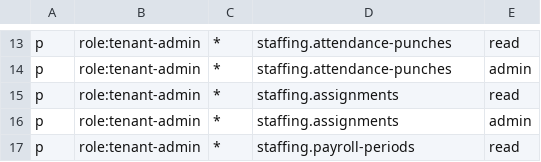
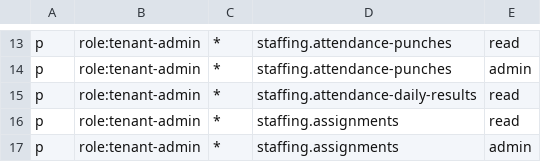
Before and after one commit to jacksonlee411/Bugs-And-Blossoms, a CSV file: config/access/policies/00-bootstrap.csv, drawn as a sheet; only a part is shown, gaps mark what is left out; the shorter side is filled out with more unchanged rows; the diff names each change by its address in the sheet, - before the commit and + after, or states it on an @@ line.

```diff
--- a/config/access/policies/00-bootstrap.csv
+++ b/config/access/policies/00-bootstrap.csv
+row 15: p | role:tenant-admin | * | staffing.attendance-daily-results | read
```
Also changed, not shown: config/access/policy.csv, 4 other files.
